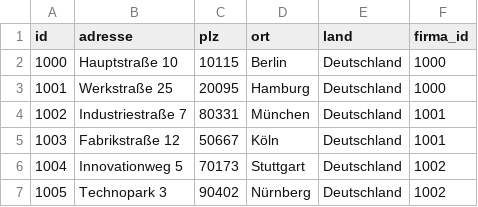
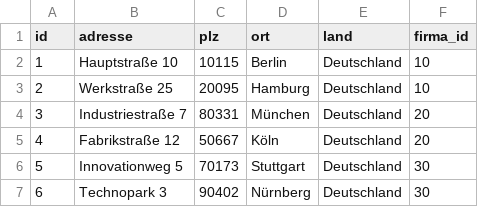
Before and after one commit to NickBig00/firma, a CSV file: .extras/compose/postgres/csv/standort.csv, drawn as a sheet.

Commit message:
Corrected csv data

```diff
--- a/.extras/compose/postgres/csv/standort.csv
+++ b/.extras/compose/postgres/csv/standort.csv
@@ -1,7 +1,7 @@
 id;adresse;plz;ort;land;firma_id
-1000;Hauptstraße 10;10115;Berlin;Deutschland;1000
-1001;Werkstraße 25;20095;Hamburg;Deutschland;1000
-1002;Industriestraße 7;80331;München;Deutschland;1001
-1003;Fabrikstraße 12;50667;Köln;Deutschland;1001
-1004;Innovationweg 5;70173;Stuttgart;Deutschland;1002
-1005;Technopark 3;90402;Nürnberg;Deutschland;1002
+1;Hauptstraße 10;10115;Berlin;Deutschland;10
+2;Werkstraße 25;20095;Hamburg;Deutschland;10
+3;Industriestraße 7;80331;München;Deutschland;20
+4;Fabrikstraße 12;50667;Köln;Deutschland;20
+5;Innovationweg 5;70173;Stuttgart;Deutschland;30
+6;Technopark 3;90402;Nürnberg;Deutschland;30
```
Also changed, not shown: .extras/compose/postgres/csv/geschaeftsfuehrer.csv.
